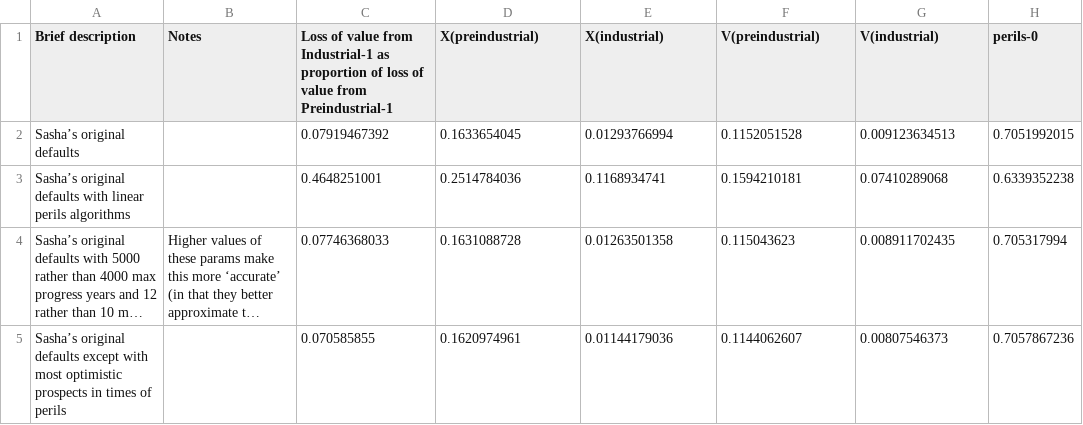
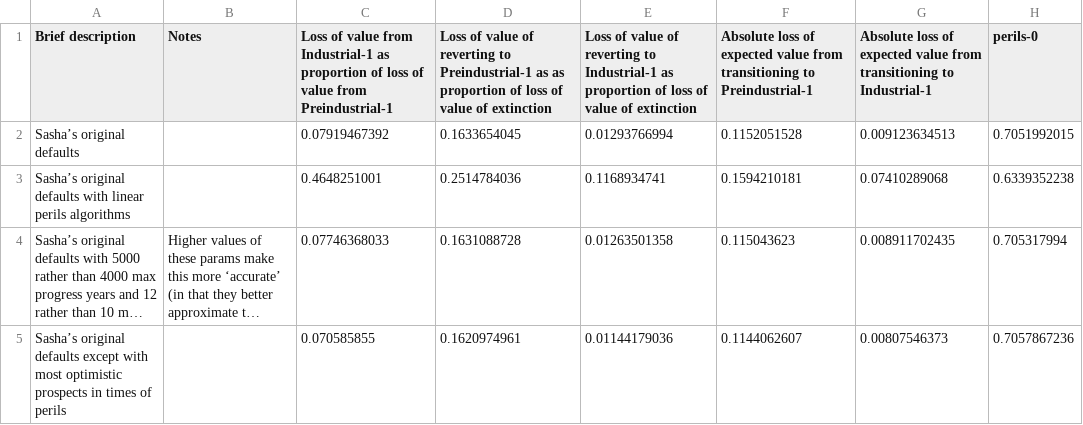
Before and after one commit to Arepo/lrisk_calculator, a CSV file: results.csv, drawn as a sheet; only a part is shown; long unchanged cells end in …; the diff names each change by its address in the sheet, - before the commit and + after, or states it on an @@ line.

Commit message:
Rename results.csv columns to more be descriptive

```diff
--- a/results.csv
+++ b/results.csv
-D1: X(preindustrial)
+D1: Loss of value of reverting to Preindustrial-1 as as proportion of loss of value of extinction
-E1: X(industrial)
+E1: Loss of value of reverting to Industrial-1 as proportion of loss of value of extinction
-F1: V(preindustrial)
+F1: Absolute loss of expected value from transitioning to Preindustrial-1
-G1: V(industrial)
+G1: Absolute loss of expected value from transitioning to Industrial-1
```
